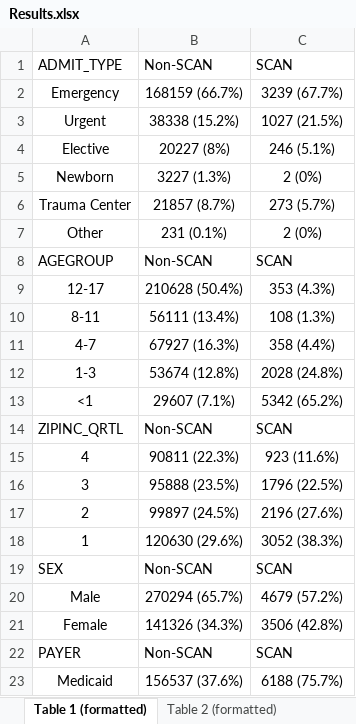
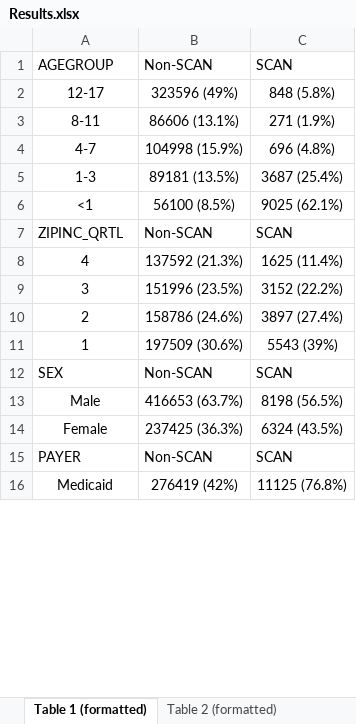
Before and after one commit to Yvonne0413/KIDS, an Excel workbook: Results.xlsx, sheet Table 1 (formatted), drawn as a sheet; only a part is shown; values as stored, in another font and other column widths than the file's, no borders; removed rows and columns are numbered as before the commit, all else as after; the diff covers the shown part only; the diff names each change by its address in the sheet, - before the commit and + after, or states it on an @@ line.

```diff
--- a/Results.xlsx (sheet Table 1 (formatted))
+++ b/Results.xlsx (sheet Table 1 (formatted))
-row 1: ADMIT_TYPE | Non-SCAN | SCAN
-row 2: Emergency | 168159 (66.7%) | 3239 (67.7%)
-row 3: Urgent | 38338 (15.2%) | 1027 (21.5%)
-row 4: Elective | 20227 (8%) | 246 (5.1%)
-row 5: Newborn | 3227 (1.3%) | 2 (0%)
-row 6: Trauma Center | 21857 (8.7%) | 273 (5.7%)
-row 7: Other | 231 (0.1%) | 2 (0%)
-B2: 210628 (50.4%)
+B2: 323596 (49%)
-C2: 353 (4.3%)
+C2: 848 (5.8%)
-B3: 56111 (13.4%)
+B3: 86606 (13.1%)
-C3: 108 (1.3%)
+C3: 271 (1.9%)
-B4: 67927 (16.3%)
+B4: 104998 (15.9%)
-C4: 358 (4.4%)
+C4: 696 (4.8%)
-B5: 53674 (12.8%)
+B5: 89181 (13.5%)
-C5: 2028 (24.8%)
+C5: 3687 (25.4%)
-B6: 29607 (7.1%)
+B6: 56100 (8.5%)
-C6: 5342 (65.2%)
+C6: 9025 (62.1%)
-B8: 90811 (22.3%)
+B8: 137592 (21.3%)
-C8: 923 (11.6%)
+C8: 1625 (11.4%)
-B9: 95888 (23.5%)
+B9: 151996 (23.5%)
-C9: 1796 (22.5%)
+C9: 3152 (22.2%)
-B10: 99897 (24.5%)
+B10: 158786 (24.6%)
-C10: 2196 (27.6%)
+C10: 3897 (27.4%)
-B11: 120630 (29.6%)
+B11: 197509 (30.6%)
-C11: 3052 (38.3%)
+C11: 5543 (39%)
-B13: 270294 (65.7%)
+B13: 416653 (63.7%)
-C13: 4679 (57.2%)
+C13: 8198 (56.5%)
-B14: 141326 (34.3%)
+B14: 237425 (36.3%)
-C14: 3506 (42.8%)
+C14: 6324 (43.5%)
-B16: 156537 (37.6%)
+B16: 276419 (42%)
-C16: 6188 (75.7%)
+C16: 11125 (76.8%)
```
Also changed, not shown: 17 removed rows and 58 edited cells elsewhere in this sheet, sheet Table 2 (formatted), 49 other files.
